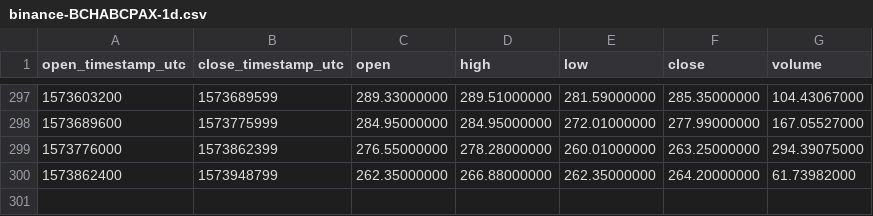
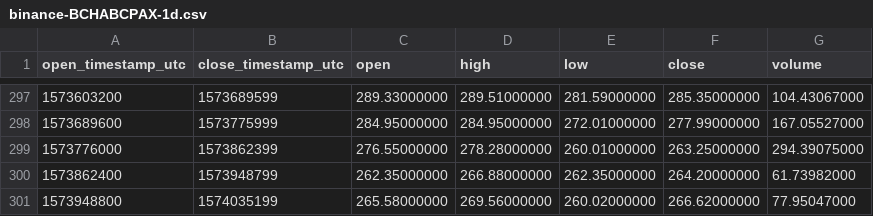
Before and after one commit to cryptobigbro/binance-BCHABCPAX, a CSV file: binance-BCHABCPAX-1d.csv, drawn as a sheet; only a part is shown, gaps mark what is left out; the diff names each change by its address in the sheet, - before the commit and + after, or states it on an @@ line.

```diff
--- a/binance-BCHABCPAX-1d.csv
+++ b/binance-BCHABCPAX-1d.csv
+row 301: 1573948800 | 1574035199 | 265.58000000 | 269.56000000 | 260.02000000 | 266.62000000 | 77.95047000
```
Also changed, not shown: binance-BCHABCPAX-1h.csv.
